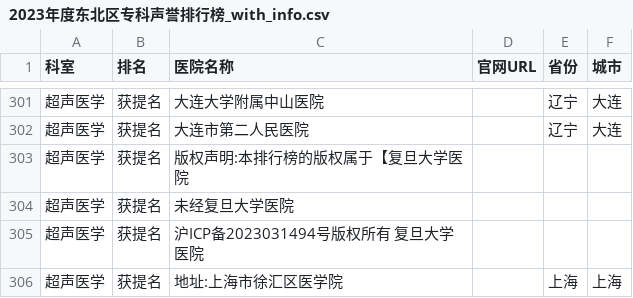
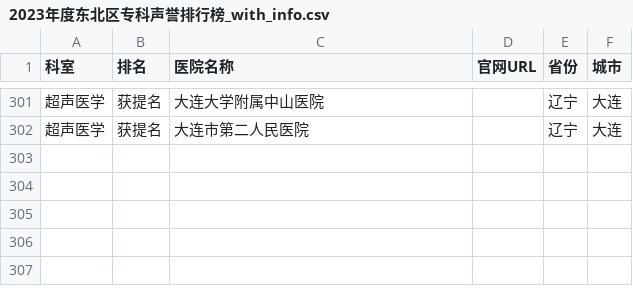
Before and after one commit to gausshuang/biomed123, a CSV file: 2023年度东北区专科声誉排行榜_with_info.csv, drawn as a sheet; only a part is shown, gaps mark what is left out; the diff names each change by its address in the sheet, - before the commit and + after, or states it on an @@ line.

```diff
--- a/2023年度东北区专科声誉排行榜_with_info.csv
+++ b/2023年度东北区专科声誉排行榜_with_info.csv
-row 303: 超声医学 | 获提名 | 版权声明:本排行榜的版权属于【复旦大学医院
-row 304: 超声医学 | 获提名 | 未经复旦大学医院
-row 305: 超声医学 | 获提名 | 沪ICP备2023031494号版权所有 复旦大学医院
-row 306: 超声医学 | 获提名 | 地址:上海市徐汇区医学院 |  | 上海 | 上海
```
Also changed, not shown: 2023年度华东区专科声誉排行榜_with_info.csv, 2023年度华中区专科声誉排行榜_with_info.csv, 9 other files.
